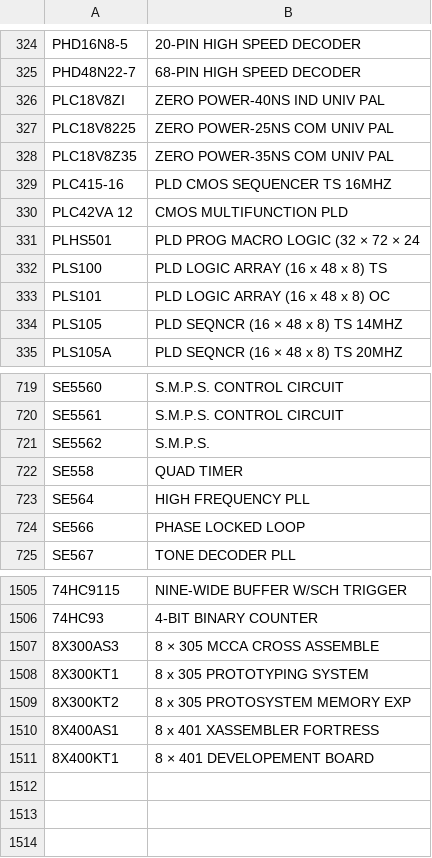
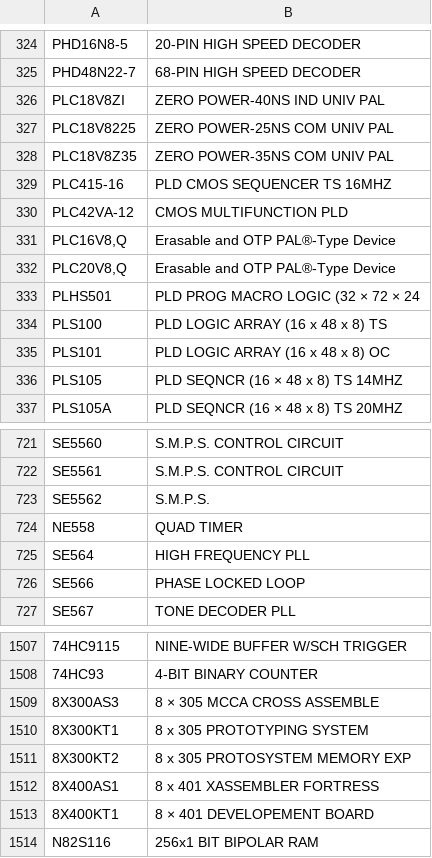
Before and after one commit to rhooper/ic-ocr-cataloger, a TSV file: ic_ocr_cataloger/data/signetics.tsv, drawn as a sheet; only a part is shown, gaps mark what is left out; addresses are those after the commit; the diff names each change by its address in the sheet, - before the commit and + after, or states it on an @@ line.

```diff
--- a/ic_ocr_cataloger/data/signetics.tsv
+++ b/ic_ocr_cataloger/data/signetics.tsv
-A330: PLC42VA 12
+A330: PLC42VA-12
+row 331: PLC16V8,Q | Erasable and OTP PAL®-Type Device
+row 332: PLC20V8,Q | Erasable and OTP PAL®-Type Device
-A724: SE558
+A724: NE558
+row 1514: N82S116 | 256x1 BIT BIPOLAR RAM
```
Also changed, not shown: ic_ocr_cataloger/data/amd.tsv, ic_ocr_cataloger/data/fairchild-ic.tsv, 24 other files.
